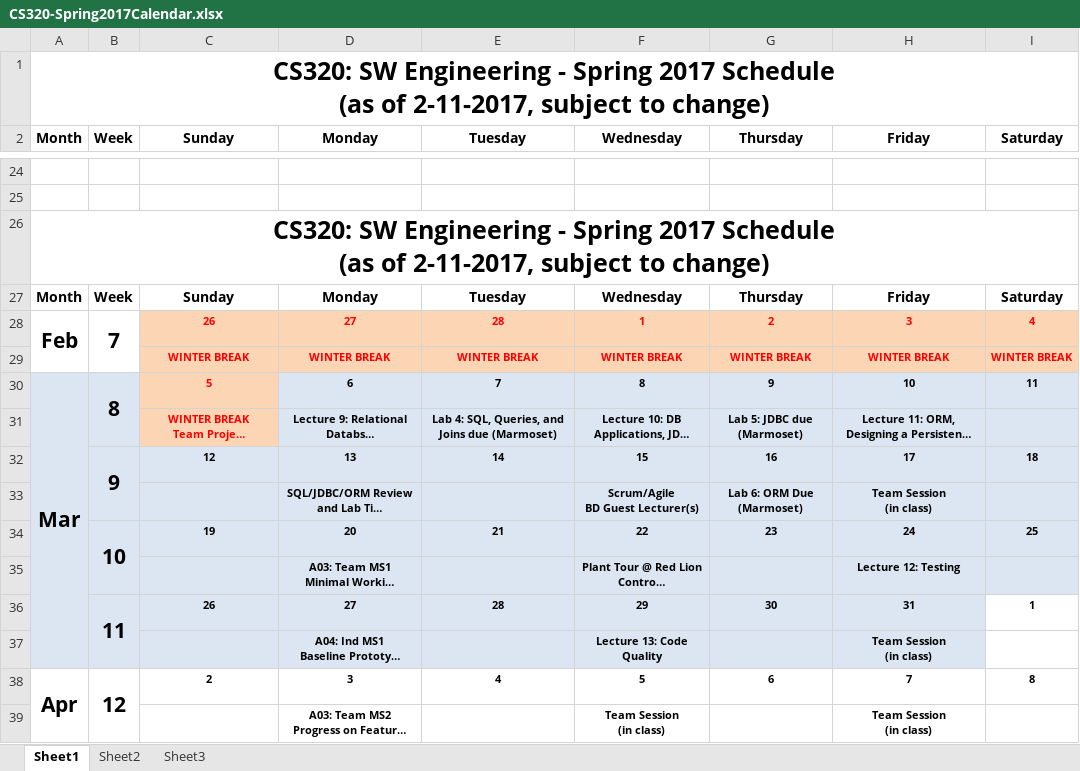
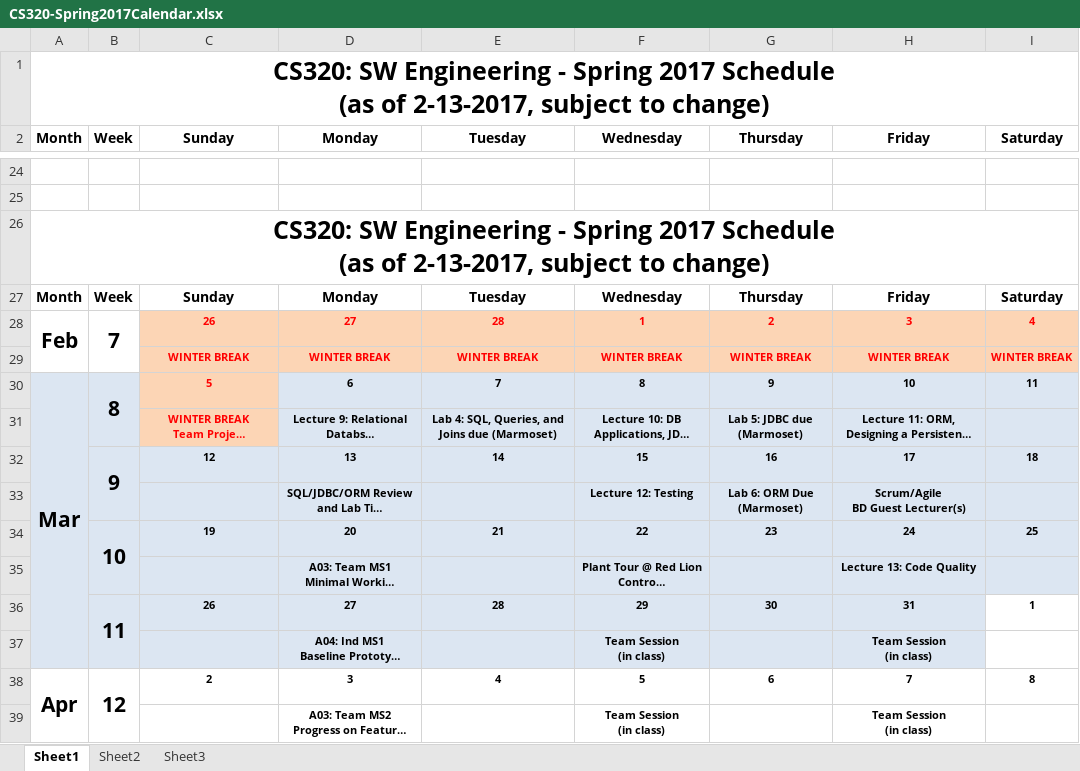
Before and after one commit to ycpcs/cs320-spring2017, an Excel workbook: CS320-Spring2017Calendar.xlsx, sheet Sheet1, drawn as a sheet; only a part is shown, gaps mark what is left out; long unchanged cells end in …; values as stored, in another font and other column widths than the file's, no borders; ↵ is a line break in a cell; the diff names each change by its address in the sheet, - before the commit and + after, or states it on an @@ line.

Commit message:
updated calendar

```diff
--- a/CS320-Spring2017Calendar.xlsx (sheet Sheet1)
+++ b/CS320-Spring2017Calendar.xlsx (sheet Sheet1)
-A1: …(as of 2-11-2017, subject to…
+A1: …(as of 2-13-2017, subject to…
-A26: …(as of 2-11-2017, subject to…
+A26: …(as of 2-13-2017, subject to…
-F33: Scrum/Agile ↵ BD Guest Lecturer(s)
+F33: Lecture 12: Testing
-H33: Team Session ↵ (in class)
+H33: Scrum/Agile ↵ BD Guest Lecturer(s)
-H35: Lecture 12: Testing
+H35: Lecture 13: Code Quality
-F37: Lecture 13: Code Quality
+F37: Team Session ↵ (in class)
```
Also changed, not shown: 2 other files.
